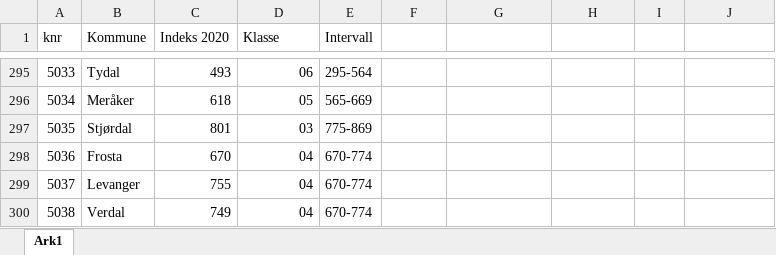
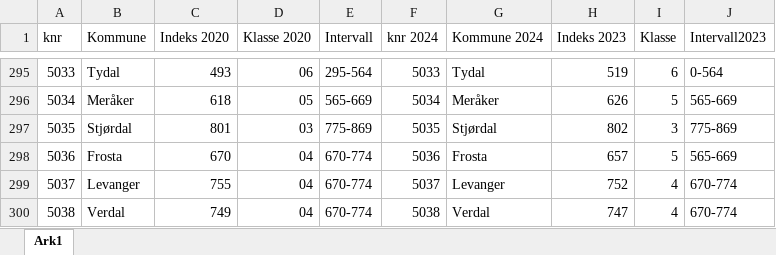
Before and after one commit to TrondelagiTall/mal, an Excel workbook: Indeks_klasser_20200226.xlsx, sheet Ark1, drawn as a sheet; only a part is shown, gaps mark what is left out; values as stored, in another font and other column widths than the file's, no cell formats; table styles not drawn; the diff covers the shown part only; the diff names each change by its address in the sheet, - before the commit and + after, or states it on an @@ line.

Commit message:
Update Indeks_klasser_20200226.xlsx

```diff
--- a/Indeks_klasser_20200226.xlsx (sheet Ark1)
+++ b/Indeks_klasser_20200226.xlsx (sheet Ark1)
-D1: Klasse
+D1: Klasse 2020
-F1: (empty)
+F1: knr 2024
-G1: (empty)
+G1: Kommune 2024
-H1: (empty)
+H1: Indeks 2023
-I1: (empty)
+I1: Klasse
-J1: (empty)
+J1: Intervall2023
-F295 (knr 2024): (empty)
+F295 (knr 2024): 5033
-G295 (Kommune 2024): (empty)
+G295 (Kommune 2024): Tydal
-H295 (Indeks 2023): (empty)
+H295 (Indeks 2023): 519
-I295 (Klasse): (empty)
+I295 (Klasse): 6
-J295 (Intervall2023): (empty)
+J295 (Intervall2023): 0-564
-F296 (knr 2024): (empty)
+F296 (knr 2024): 5034
-G296 (Kommune 2024): (empty)
+G296 (Kommune 2024): Meråker
-H296 (Indeks 2023): (empty)
+H296 (Indeks 2023): 626
-I296 (Klasse): (empty)
+I296 (Klasse): 5
-J296 (Intervall2023): (empty)
+J296 (Intervall2023): 565-669
-F297 (knr 2024): (empty)
+F297 (knr 2024): 5035
-G297 (Kommune 2024): (empty)
+G297 (Kommune 2024): Stjørdal
-H297 (Indeks 2023): (empty)
+H297 (Indeks 2023): 802
-I297 (Klasse): (empty)
+I297 (Klasse): 3
-J297 (Intervall2023): (empty)
+J297 (Intervall2023): 775-869
-F298 (knr 2024): (empty)
+F298 (knr 2024): 5036
-G298 (Kommune 2024): (empty)
+G298 (Kommune 2024): Frosta
-H298 (Indeks 2023): (empty)
+H298 (Indeks 2023): 657
-I298 (Klasse): (empty)
+I298 (Klasse): 5
-J298 (Intervall2023): (empty)
+J298 (Intervall2023): 565-669
-F299 (knr 2024): (empty)
+F299 (knr 2024): 5037
-G299 (Kommune 2024): (empty)
+G299 (Kommune 2024): Levanger
-H299 (Indeks 2023): (empty)
+H299 (Indeks 2023): 752
-I299:I300 (Klasse): (empty)
+I299:I300 (Klasse): 4
-J299:J300 (Intervall2023): (empty)
+J299:J300 (Intervall2023): 670-774
-F300 (knr 2024): (empty)
+F300 (knr 2024): 5038
-G300 (Kommune 2024): (empty)
+G300 (Kommune 2024): Verdal
-H300 (Indeks 2023): (empty)
+H300 (Indeks 2023): 747
```
Also changed, not shown: 160 edited cells elsewhere in this sheet, cell formats.
